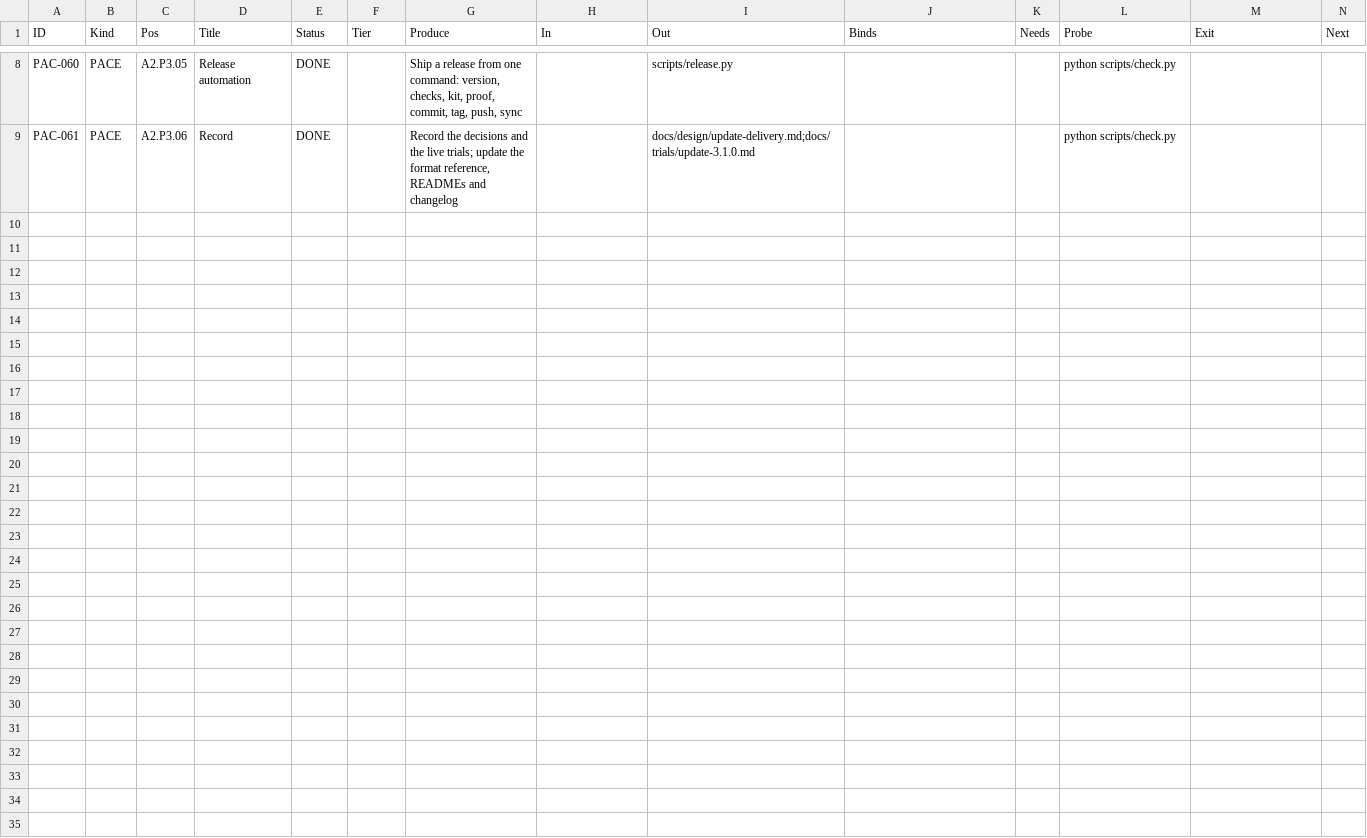
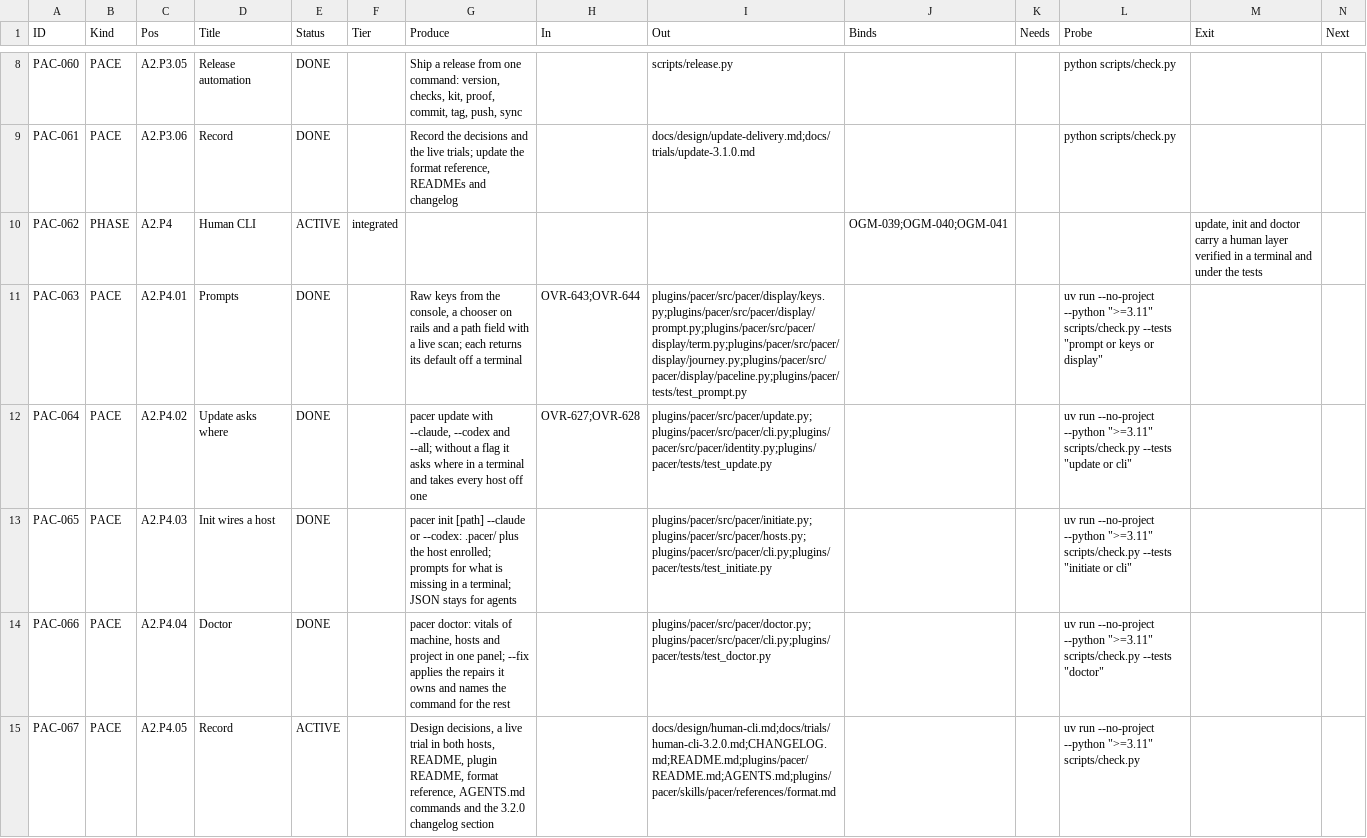
Before and after one commit to deadcoast/PACER-0.0.2, a CSV file: .pacer/todo.pacer.csv, drawn as a sheet; only a part is shown, gaps mark what is left out; rows hold the shown columns only; the diff names each change by its address in the sheet, - before the commit and + after, or states it on an @@ line.

```diff
--- a/.pacer/todo.pacer.csv
+++ b/.pacer/todo.pacer.csv
+row 10: PAC-062 | PHASE | A2.P4 | Human CLI | ACTIVE | integrated |  |  |  | OGM-039;OGM-040;OGM-041 |  |  | update, init and doctor carry a human layer verified in a terminal and under the tests
+row 11: PAC-063 | PACE | A2.P4.01 | Prompts | DONE |  | Raw keys from the console, a chooser on rails and a path field with a live scan; each returns its default off a terminal | OVR-643;OVR-644 | plugins/pacer/src/pacer/display/keys.py;plugins/pacer/src/pacer/display/prompt.py;plugins/pacer/src/pacer/display/term.py;plugins/pacer/src/pacer/display/journey.py;plugins/pacer/src/pacer/display/paceline.py;plugins/pacer/tests/test_prompt.py |  |  | uv run --no-project --python ">=3.11" scripts/check.py --tests "prompt or keys or display"
+row 12: PAC-064 | PACE | A2.P4.02 | Update asks where | DONE |  | pacer update with --claude, --codex and --all; without a flag it asks where in a terminal and takes every host off one | OVR-627;OVR-628 | plugins/pacer/src/pacer/update.py;plugins/pacer/src/pacer/cli.py;plugins/pacer/src/pacer/identity.py;plugins/pacer/tests/test_update.py |  |  | uv run --no-project --python ">=3.11" scripts/check.py --tests "update or cli"
+row 13: PAC-065 | PACE | A2.P4.03 | Init wires a host | DONE |  | pacer init [path] --claude or --codex: .pacer/ plus the host enrolled; prompts for what is missing in a terminal; JSON stays for agents |  | plugins/pacer/src/pacer/initiate.py;plugins/pacer/src/pacer/hosts.py;plugins/pacer/src/pacer/cli.py;plugins/pacer/tests/test_initiate.py |  |  | uv run --no-project --python ">=3.11" scripts/check.py --tests "initiate or cli"
+row 14: PAC-066 | PACE | A2.P4.04 | Doctor | DONE |  | pacer doctor: vitals of machine, hosts and project in one panel; --fix applies the repairs it owns and names the command for the rest |  | plugins/pacer/src/pacer/doctor.py;plugins/pacer/src/pacer/cli.py;plugins/pacer/tests/test_doctor.py |  |  | uv run --no-project --python ">=3.11" scripts/check.py --tests "doctor"
+row 15: PAC-067 | PACE | A2.P4.05 | Record | ACTIVE |  | Design decisions, a live trial in both hosts, README, plugin README, format reference, AGENTS.md commands and the 3.2.0 changelog section |  | docs/design/human-cli.md;docs/trials/human-cli-3.2.0.md;CHANGELOG.md;README.md;plugins/pacer/README.md;AGENTS.md;plugins/pacer/skills/pacer/references/format.md |  |  | uv run --no-project --python ">=3.11" scripts/check.py
```
Also changed, not shown: .pacer/decision.pacer.csv, .pacer/nodule.pacer.csv, 26 other files.
